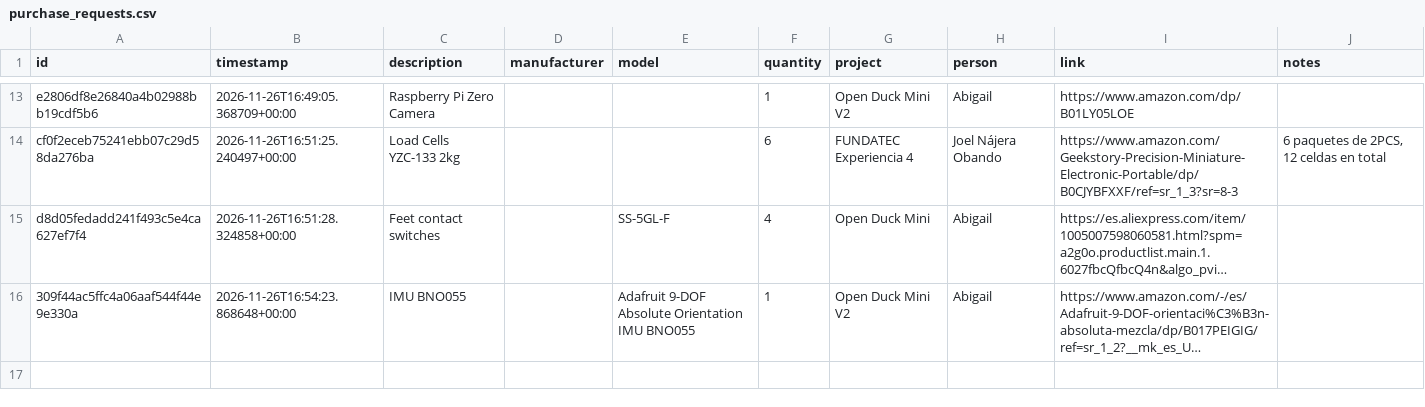
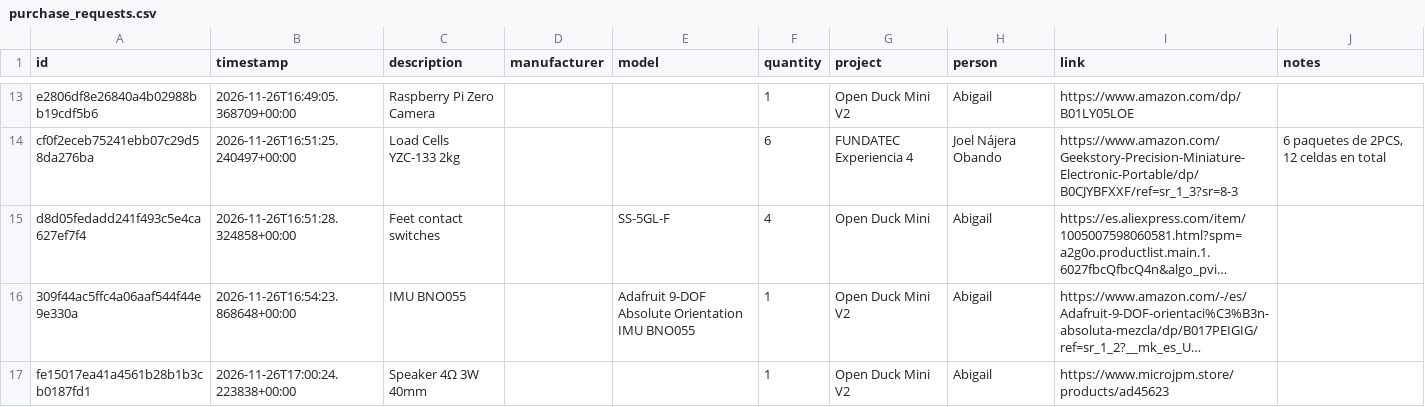
Before and after one commit to DeltaLabo/inventory, a CSV file: data/purchase_requests.csv, drawn as a sheet; only a part is shown, gaps mark what is left out; long unchanged cells end in …; the diff names each change by its address in the sheet, - before the commit and + after, or states it on an @@ line.

Commit message:
Record purchase request fe15017ea41a4561b28b1b3cb0187fd1

```diff
--- a/data/purchase_requests.csv
+++ b/data/purchase_requests.csv
+row 17: fe15017ea41a4561b28b1b3cb0187fd1 | 2026-11-26T17:00:24.223838+00:00 | Speaker 4Ω 3W 40mm |  |  | 1 | Open Duck Mini V2 | Abigail | https://www.microjpm.store/products/ad45623
```
